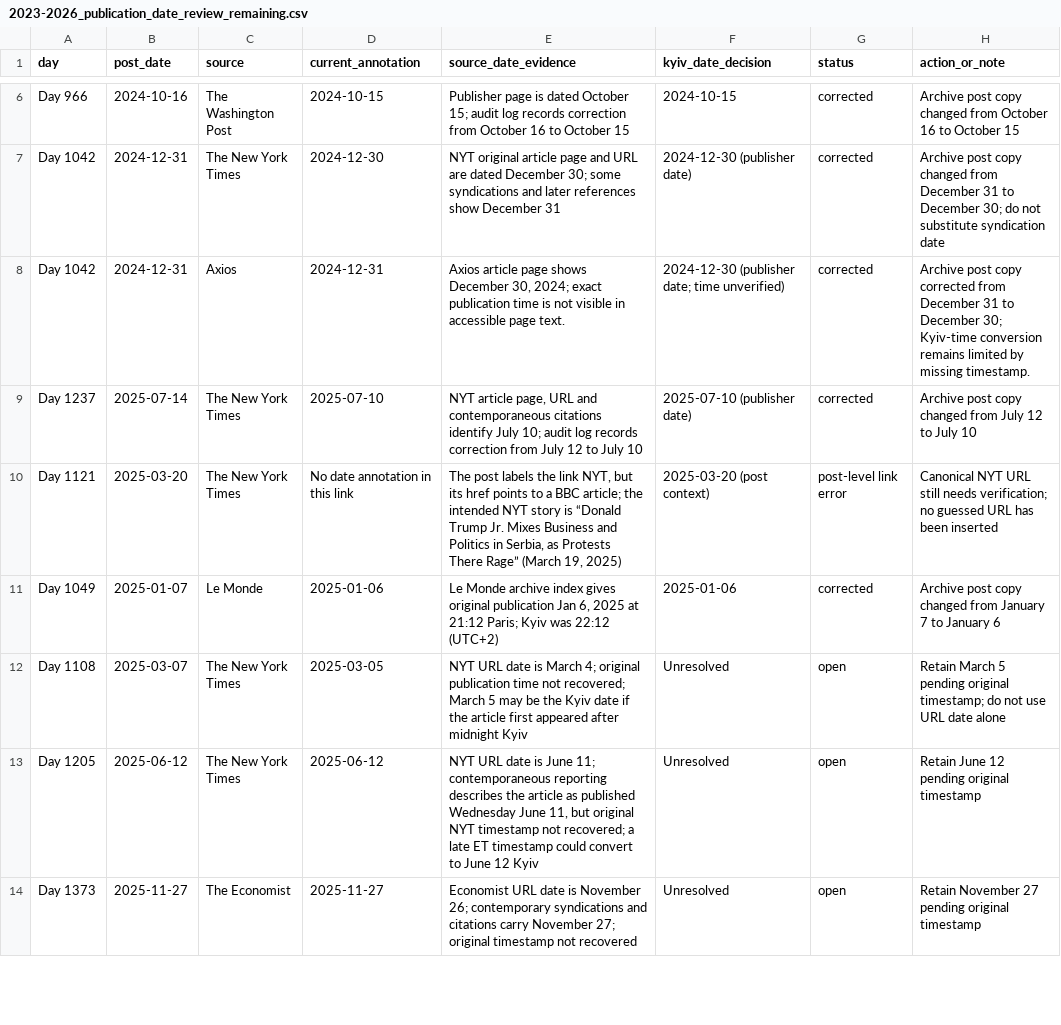
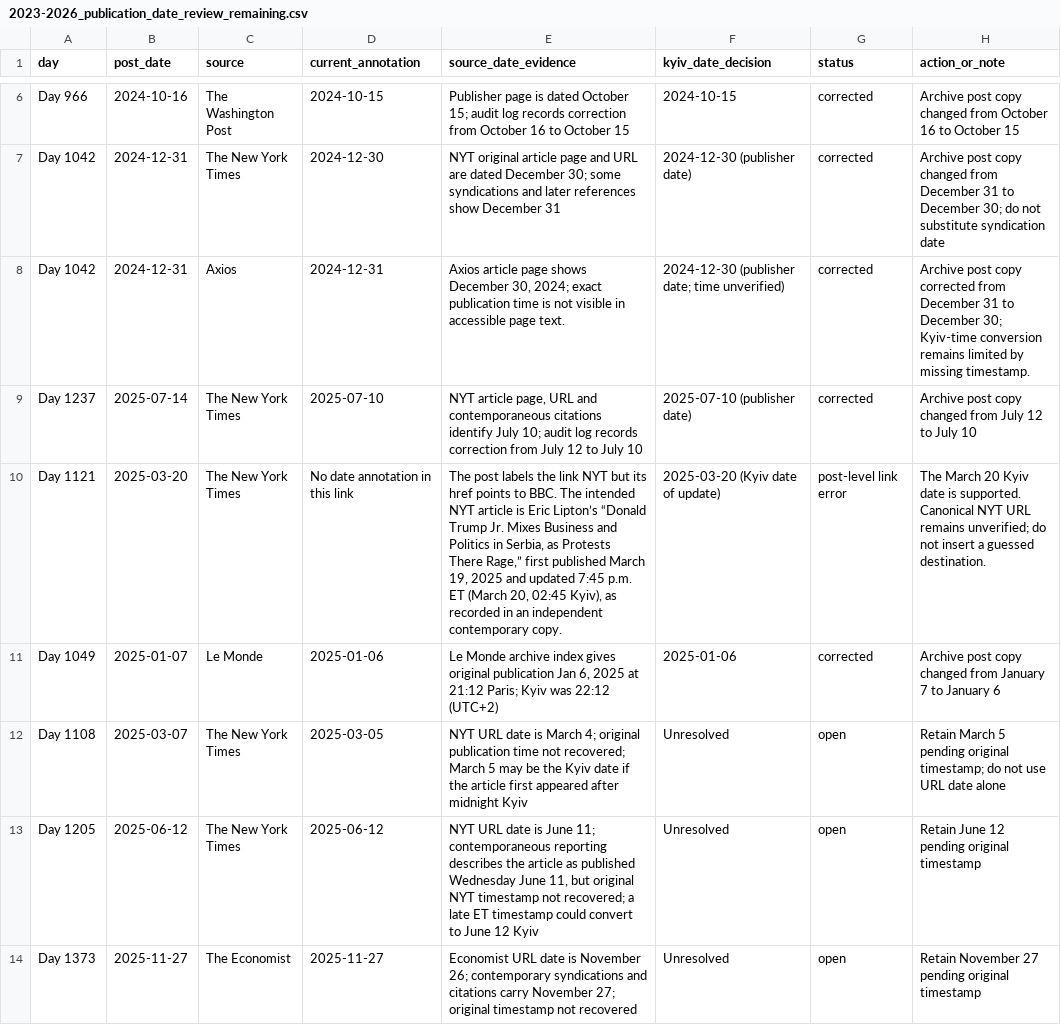
Before and after one commit to abdymok/substack_archive, a CSV file: working_set/2023-2026_publication_date_review_remaining.csv, drawn as a sheet; only a part is shown, gaps mark what is left out.

Commit message:
Add Kyiv-time evidence to Day 1121 date review

```diff
--- a/working_set/2023-2026_publication_date_review_remaining.csv
+++ b/working_set/2023-2026_publication_date_review_remaining.csv
@@ -9,3 +9,3 @@
 "Day 1237","2025-07-14","The New York Times","2025-07-10","NYT article page, URL and contemporaneous citations identify July 10; audit log records correction from July 12 to July 10","2025-07-10 (publisher date)","corrected","Archive post copy changed from July 12 to July 10"
-"Day 1121","2025-03-20","The New York Times","No date annotation in this link","The post labels the link NYT, but its href points to a BBC article; the intended NYT story is “Donald Trump Jr. Mixes Business and Politics in Serbia, as Protests There Rage” (March 19, 2025)","2025-03-20 (post context)","post-level link error","Canonical NYT URL still needs verification; no guessed URL has been inserted"
+"Day 1121","2025-03-20","The New York Times","No date annotation in this link","The post labels the link NYT but its href points to BBC. The intended NYT article is Eric Lipton’s “Donald Trump Jr. Mixes Business and Politics in Serbia, as Protests There Rage,” first published March 19, 2025 and updated 7:45 p.m. ET (March 20, 02:45 Kyiv), as recorded in an independent contemporary copy.","2025-03-20 (Kyiv date of update)","post-level link error","The March 20 Kyiv date is supported. Canonical NYT URL remains unverified; do not insert a guessed destination."
 "Day 1049","2025-01-07","Le Monde","2025-01-06","Le Monde archive index gives original publication Jan 6, 2025 at 21:12 Paris; Kyiv was 22:12 (UTC+2)","2025-01-06","corrected","Archive post copy changed from January 7 to January 6"
```
